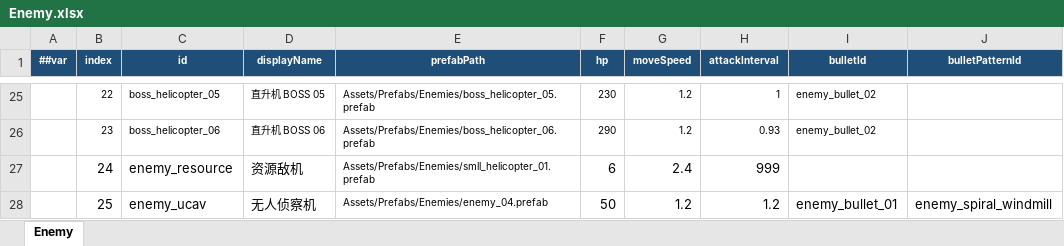
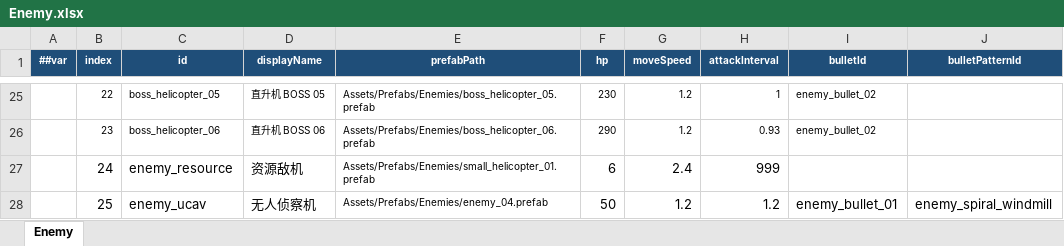
Before and after one commit to coder-lipenghui/LeiTing, an Excel workbook: Luban/Datas/Enemy.xlsx, sheet Enemy, drawn as a sheet; only a part is shown, gaps mark what is left out; values as stored, in another font and other column widths than the file's, no borders; the diff names each change by its address in the sheet, - before the commit and + after, or states it on an @@ line.

```diff
--- a/Luban/Datas/Enemy.xlsx (sheet Enemy)
+++ b/Luban/Datas/Enemy.xlsx (sheet Enemy)
-E27 (prefabPath): Assets/Prefabs/Enemies/smll_helicopter_01.prefab
+E27 (prefabPath): Assets/Prefabs/Enemies/small_helicopter_01.prefab
```
Also changed, not shown: 22 other files.
